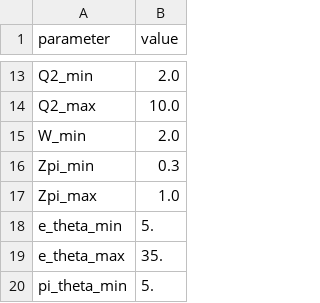
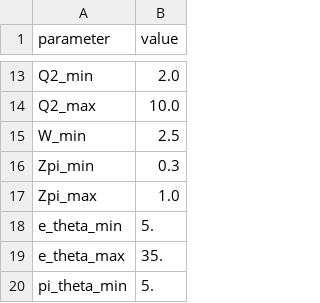
Before and after one commit to erezcoh4/SIDIS_at_BAND, a CSV file: BANDcutValues.csv, drawn as a sheet; only a part is shown, gaps mark what is left out.

```diff
--- a/BANDcutValues.csv
+++ b/BANDcutValues.csv
@@ -14,3 +14,3 @@ Q2_min,2.0
 Q2_max,10.0
-W_min,2.0
+W_min,2.5
 Zpi_min,0.3
```
Also changed, not shown: 7 other files.
